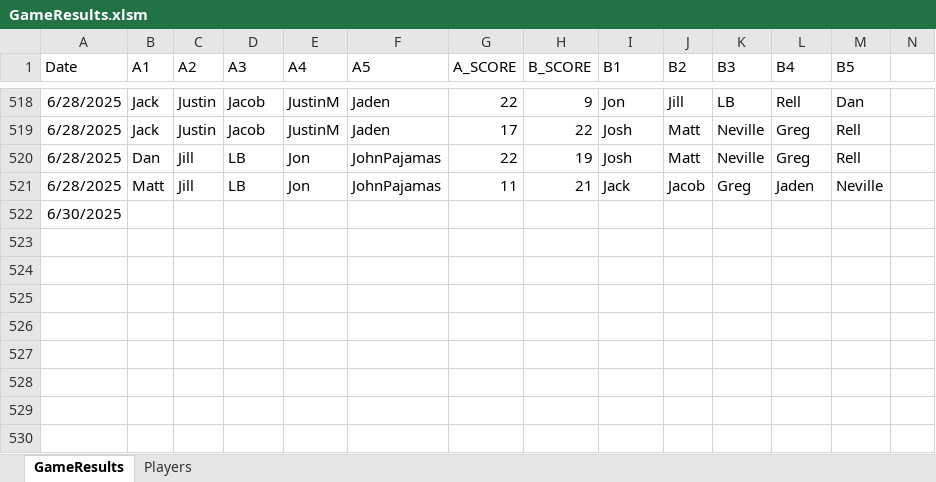
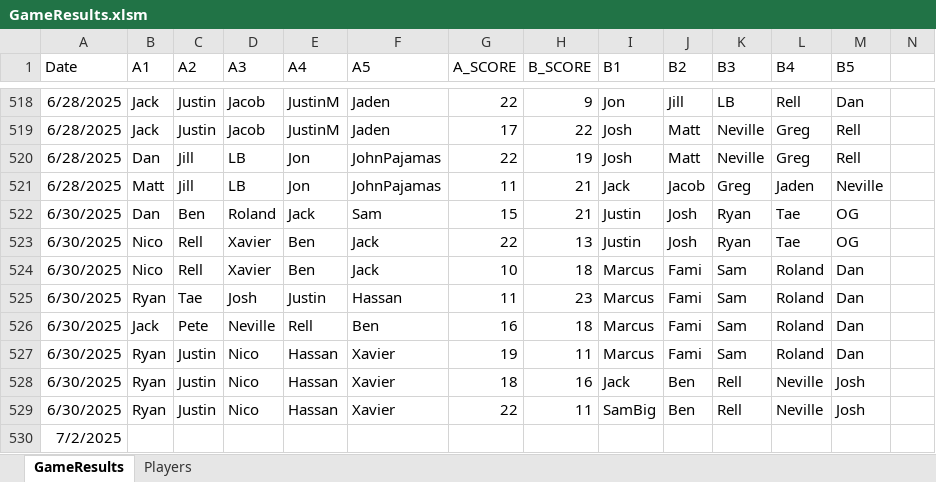
Before and after one commit to jmgjasongardner/naismith-nerds, an Excel workbook: collective_bball/GameResults.xlsm, sheet GameResults, drawn as a sheet; only a part is shown, gaps mark what is left out; values as stored, in another font and other column widths than the file's, no borders; addresses are those after the commit; rows hold the shown columns only; the diff names each change by its address in the sheet, - before the commit and + after, or states it on an @@ line.

Commit message:
June 30 games

```diff
--- a/collective_bball/GameResults.xlsm (sheet GameResults)
+++ b/collective_bball/GameResults.xlsm (sheet GameResults)
+row 522: 6/30/2025 | Dan | Ben | Roland | Jack | Sam | 15 | 21 | Justin | Josh | Ryan | Tae | OG
+row 523: 6/30/2025 | Nico | Rell | Xavier | Ben | Jack | 22 | 13 | Justin | Josh | Ryan | Tae | OG
+row 524: 6/30/2025 | Nico | Rell | Xavier | Ben | Jack | 10 | 18 | Marcus | Fami | Sam | Roland | Dan
+row 525: 6/30/2025 | Ryan | Tae | Josh | Justin | Hassan | 11 | 23 | Marcus | Fami | Sam | Roland | Dan
+row 526: 6/30/2025 | Jack | Pete | Neville | Rell | Ben | 16 | 18 | Marcus | Fami | Sam | Roland | Dan
+row 527: 6/30/2025 | Ryan | Justin | Nico | Hassan | Xavier | 19 | 11 | Marcus | Fami | Sam | Roland | Dan
+row 528: 6/30/2025 | Ryan | Justin | Nico | Hassan | Xavier | 18 | 16 | Jack | Ben | Rell | Neville | Josh
+row 529: 6/30/2025 | Ryan | Justin | Nico | Hassan | Xavier | 22 | 11 | SamBig | Ben | Rell | Neville | Josh
-A530 (Date): 6/30/2025
+A530 (Date): 7/2/2025
```
Also changed, not shown: sheet Players.
